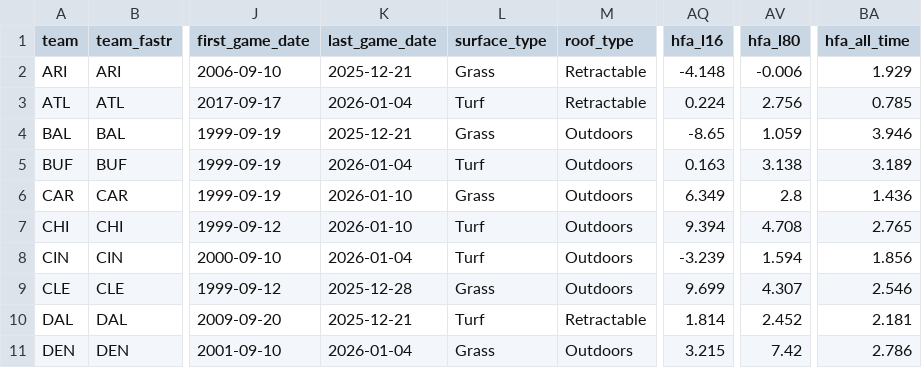
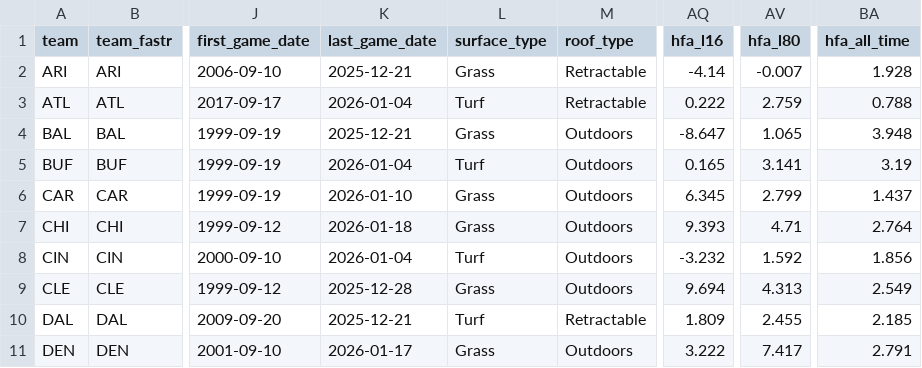
Before and after one commit to greerreNFL/Stadiums, a CSV file: data/team_stadiums.csv, drawn as a sheet; only a part is shown, gaps mark what is left out; the diff covers the shown part only; the diff names each change by its address in the sheet, - before the commit and + after, or states it on an @@ line.

```diff
--- a/data/team_stadiums.csv
+++ b/data/team_stadiums.csv
-AQ2 (hfa_l16): -4.148
+AQ2 (hfa_l16): -4.14
-AV2 (hfa_l80): -0.006
+AV2 (hfa_l80): -0.007
-BA2 (hfa_all_time): 1.929
+BA2 (hfa_all_time): 1.928
-AQ3 (hfa_l16): 0.224
+AQ3 (hfa_l16): 0.222
-AV3 (hfa_l80): 2.756
+AV3 (hfa_l80): 2.759
-BA3 (hfa_all_time): 0.785
+BA3 (hfa_all_time): 0.788
-AQ4 (hfa_l16): -8.65
+AQ4 (hfa_l16): -8.647
-AV4 (hfa_l80): 1.059
+AV4 (hfa_l80): 1.065
-BA4 (hfa_all_time): 3.946
+BA4 (hfa_all_time): 3.948
-AQ5 (hfa_l16): 0.163
+AQ5 (hfa_l16): 0.165
-AV5 (hfa_l80): 3.138
+AV5 (hfa_l80): 3.141
-BA5 (hfa_all_time): 3.189
+BA5 (hfa_all_time): 3.19
-AQ6 (hfa_l16): 6.349
+AQ6 (hfa_l16): 6.345
-AV6 (hfa_l80): 2.8
+AV6 (hfa_l80): 2.799
-BA6 (hfa_all_time): 1.436
+BA6 (hfa_all_time): 1.437
-K7 (last_game_date): 2026-01-10
+K7 (last_game_date): 2026-01-18
-L7 (surface_type): Turf
+L7 (surface_type): Grass
-AQ7 (hfa_l16): 9.394
+AQ7 (hfa_l16): 9.393
-AV7 (hfa_l80): 4.708
+AV7 (hfa_l80): 4.71
-BA7 (hfa_all_time): 2.765
+BA7 (hfa_all_time): 2.764
-AQ8 (hfa_l16): -3.239
+AQ8 (hfa_l16): -3.232
-AV8 (hfa_l80): 1.594
+AV8 (hfa_l80): 1.592
-AQ9 (hfa_l16): 9.699
+AQ9 (hfa_l16): 9.694
-AV9 (hfa_l80): 4.307
+AV9 (hfa_l80): 4.313
-BA9 (hfa_all_time): 2.546
+BA9 (hfa_all_time): 2.549
-AQ10 (hfa_l16): 1.814
+AQ10 (hfa_l16): 1.809
-AV10 (hfa_l80): 2.452
+AV10 (hfa_l80): 2.455
-BA10 (hfa_all_time): 2.181
+BA10 (hfa_all_time): 2.185
-K11 (last_game_date): 2026-01-04
+K11 (last_game_date): 2026-01-17
-AQ11 (hfa_l16): 3.215
+AQ11 (hfa_l16): 3.222
-AV11 (hfa_l80): 7.42
+AV11 (hfa_l80): 7.417
-BA11 (hfa_all_time): 2.786
+BA11 (hfa_all_time): 2.791
```
Also changed, not shown: 117 edited cells elsewhere in this file, data/rolling_league_hfa.csv, data/stadiums.csv, 1 other file.
